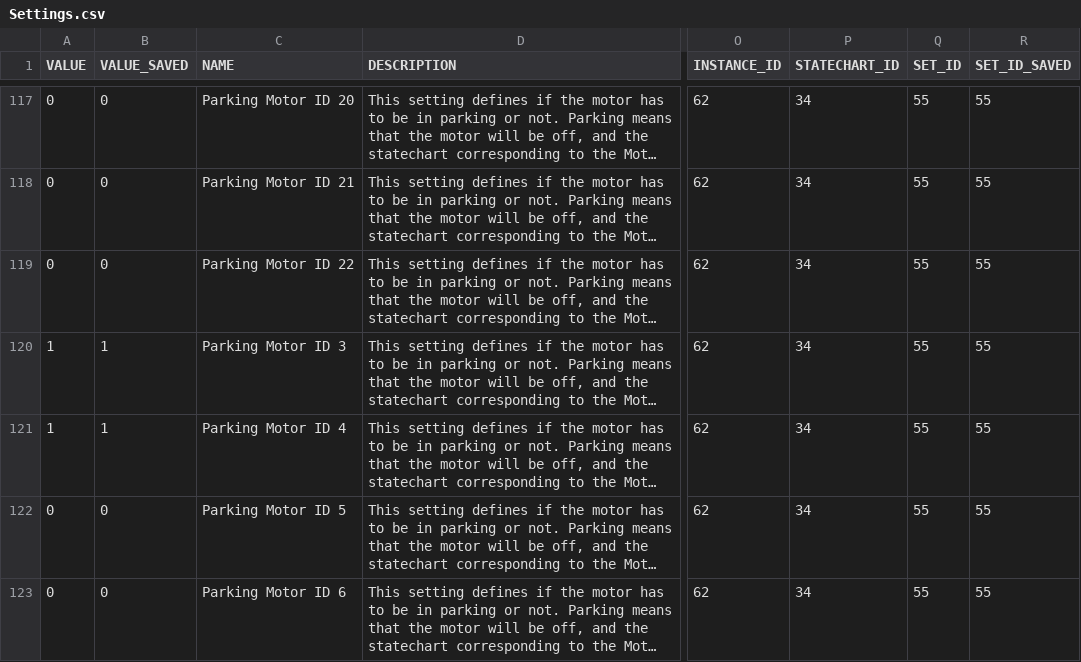
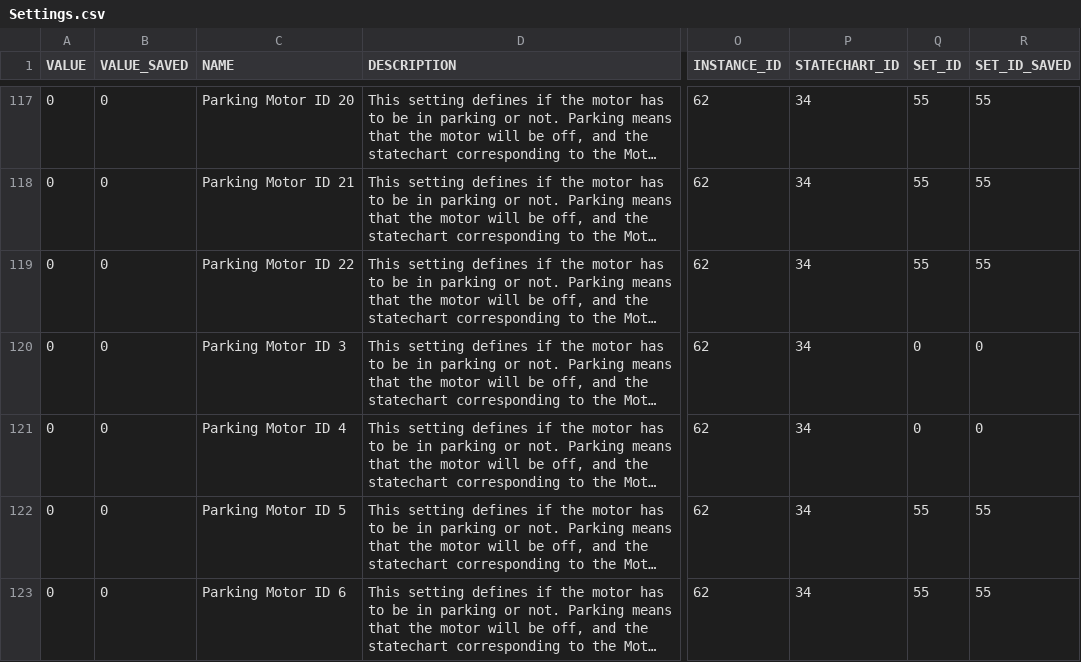
Before and after one commit to lsst-ts/ts_llconfig_mtcs, a CSV file: MTMount/Settings.csv, drawn as a sheet; only a part is shown, gaps mark what is left out; long unchanged cells end in …; the diff names each change by its address in the sheet, - before the commit and + after, or states it on an @@ line.

Commit message:
Files committed automatically by /home/lsst/LSST/mariadb-docker/settingsBackupCommit.sh script.

```diff
--- a/MTMount/Settings.csv
+++ b/MTMount/Settings.csv
-A120:A121 (VALUE): 1
+A120:A121 (VALUE): 0
-B120:B121 (VALUE_SAVED): 1
+B120:B121 (VALUE_SAVED): 0
-Q120:Q121 (SET_ID): 55
+Q120:Q121 (SET_ID): 0
-R120:R121 (SET_ID_SAVED): 55
+R120:R121 (SET_ID_SAVED): 0
```
